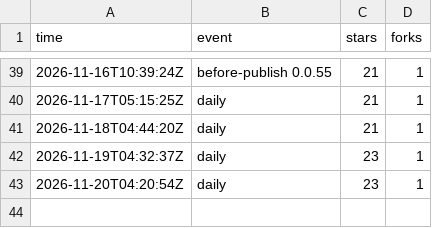
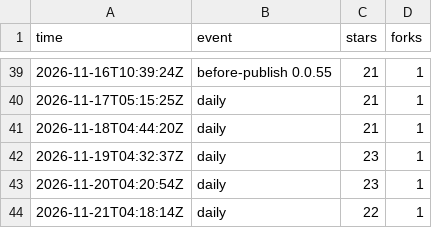
Before and after one commit to cyang2020/brk, a TSV file: repo.tsv, drawn as a sheet; only a part is shown, gaps mark what is left out.

```diff
--- a/repo.tsv
+++ b/repo.tsv
@@ -43 +43,2 @@ time	event	stars	forks
 2026-11-20T04:20:54Z	daily	23	1
+2026-11-21T04:18:14Z	daily	22	1
```
Also changed, not shown: 2 other files.
